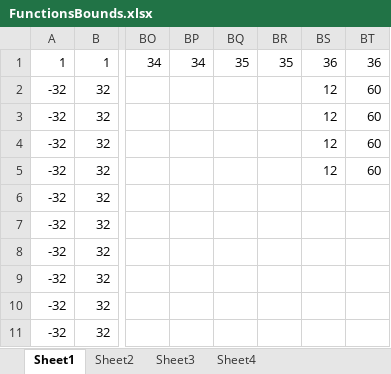
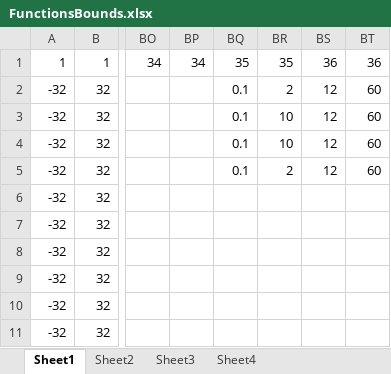
Before and after one commit to Metaheur-optimization/Metaheur-opt, an Excel workbook: FunctionsBounds.xlsx, sheet Sheet1, drawn as a sheet; only a part is shown, gaps mark what is left out; values as stored, in another font and other column widths than the file's, no borders; the diff names each change by its address in the sheet, - before the commit and + after, or states it on an @@ line.

```diff
--- a/FunctionsBounds.xlsx (sheet Sheet1)
+++ b/FunctionsBounds.xlsx (sheet Sheet1)
-BQ2:BQ5: (empty)
+BQ2:BQ5: 0.1
-BR2: (empty)
+BR2: 2
-BR3:BR4: (empty)
+BR3:BR4: 10
-BR5: (empty)
+BR5: 2
```
Also changed, not shown: 6 other files.
